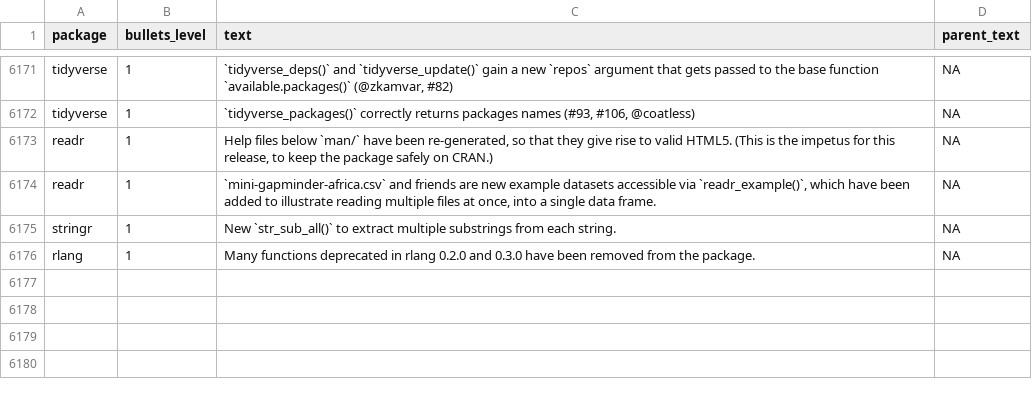
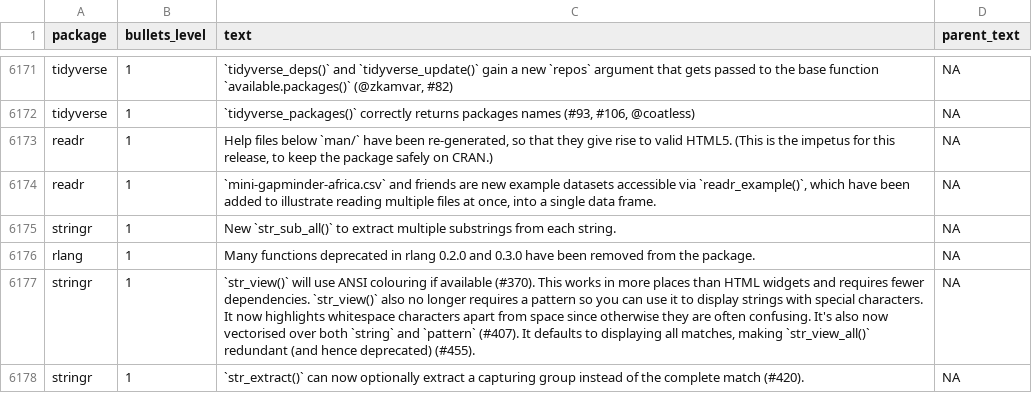
Before and after one commit to wurli/tidyverse-dev-bot, a CSV file: last_refresh_data.csv, drawn as a sheet; only a part is shown, gaps mark what is left out; the diff names each change by its address in the sheet, - before the commit and + after, or states it on an @@ line.

Commit message:
Refresh NEWS files

```diff
--- a/last_refresh_data.csv
+++ b/last_refresh_data.csv
+row 6177: stringr | 1 | `str_view()` will use ANSI colouring if available (#370). This works in more places than HTML widgets and requires fewer dependencies. `str_view()` also no longer requires a pattern so you can use it to display strings with special characters. It now highlights whitespace characters apart from space since otherwise they are often confusing. It's also now vectorised over both `string` and `pattern` (#407). It defaults to displaying all matches, making `str_view_all()` redundant (and hence deprecated) (#455). | NA
+row 6178: stringr | 1 | `str_extract()` can now optionally extract a capturing group instead of the complete match (#420). | NA
```
Also changed, not shown: 3 other files.
